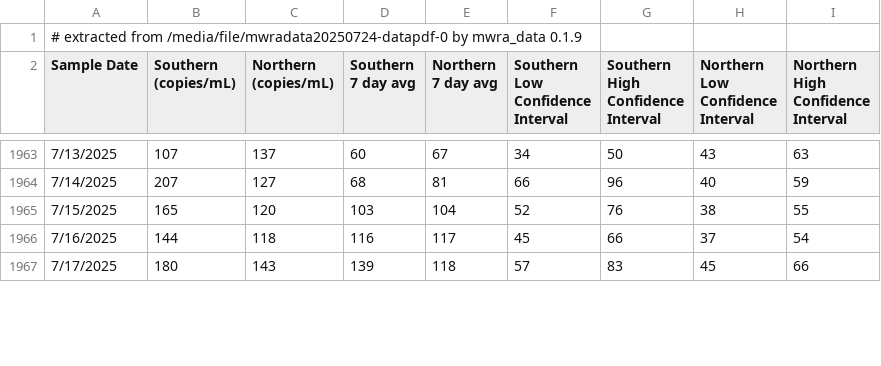
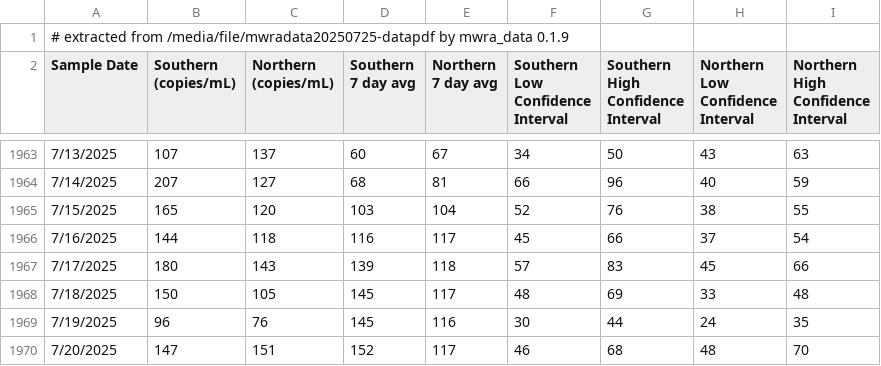
Before and after one commit to bensteinberg/mwra-biobot, a CSV file: mwra-biobot.csv, drawn as a sheet; only a part is shown, gaps mark what is left out; the diff covers the shown part only.

```diff
--- a/mwra-biobot.csv
+++ b/mwra-biobot.csv
@@ -1,2 +1,2 @@
-# extracted from /media/file/mwradata20250724-datapdf-0 by mwra_data 0.1.9
+# extracted from /media/file/mwradata20250725-datapdf by mwra_data 0.1.9
 Sample Date,"Southern
@@ -1979 +1979,4 @@ Interval"
 7/17/2025,180,143,139,118,57,83,45,66
+7/18/2025,150,105,145,117,48,69,33,48
+7/19/2025,96,76,145,116,30,44,24,35
+7/20/2025,147,151,152,117,46,68,48,70
```
Also changed, not shown: 2 added rows and 1 edited cell elsewhere in this file, mwra-biobot-tidied.csv, 1 other file.
